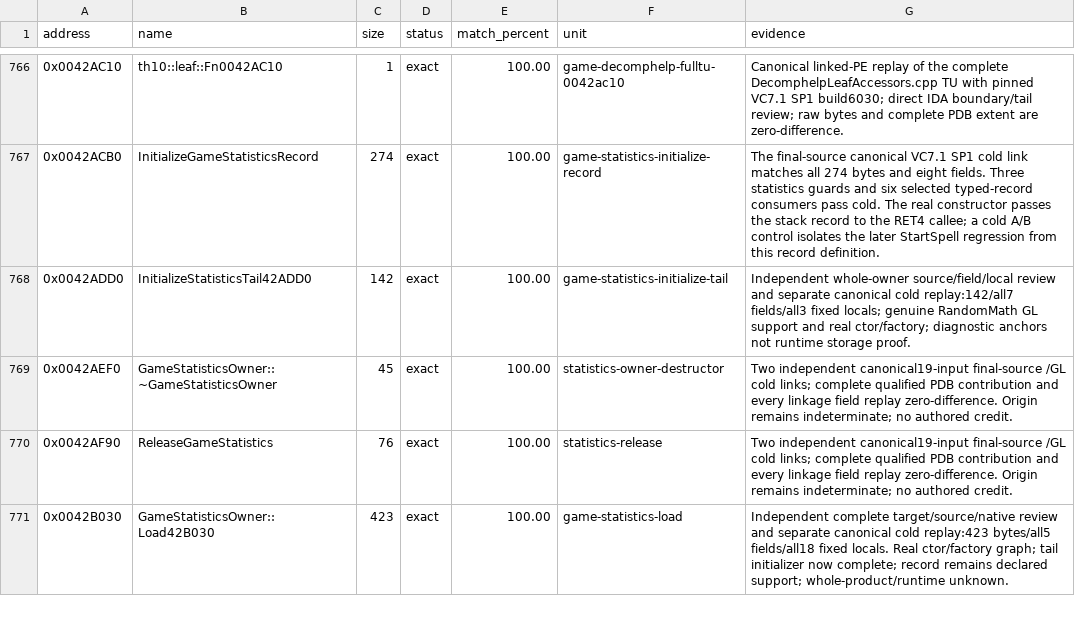
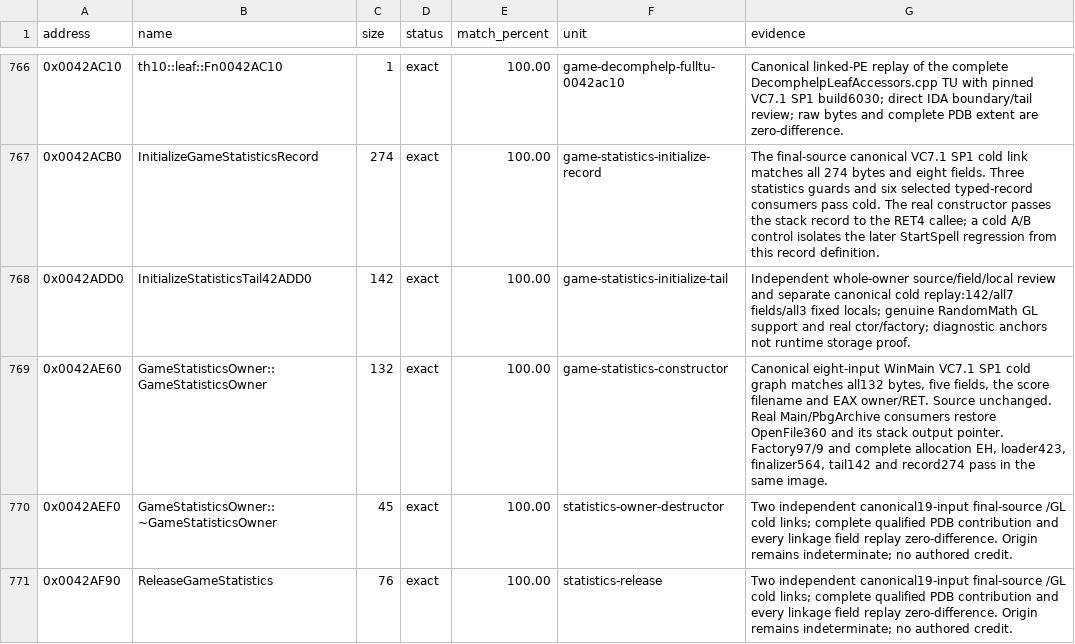
Before and after one commit to N0zoM1z0/th10, a CSV file: config/matches.csv, drawn as a sheet; only a part is shown, gaps mark what is left out; the shorter side is filled out with more unchanged rows; the diff names each change by its address in the sheet, - before the commit and + after, or states it on an @@ line.

Commit message:
gpt-6.1-sol: match the complete statistics constructor
Keep the natural constructor source and expose the real Main and archive consumers. Cold-match the full 132-byte owner and five fields, restore the actual file ABI and verify the direct factory with its allocation EH plus the selected statistics helpers.

Co-authored-by: gensokyo-dev <342580529+gensokyo-dev@users.noreply.github.com>

```diff
--- a/config/matches.csv
+++ b/config/matches.csv
+row 769: 0x0042AE60 | GameStatisticsOwner::GameStatisticsOwner | 132 | exact | 100.00 | game-statistics-constructor | Canonical eight-input WinMain VC7.1 SP1 cold graph matches all132 bytes, five fields, the score filename and EAX owner/RET. Source unchanged. Real Main/PbgArchive consumers restore OpenFile360 and its stack output pointer. Factory97/9 and complete allocation EH, loader423, finalizer564, tail142 and record274 pass in the same image.
```
Also changed, not shown: 6 other files.
